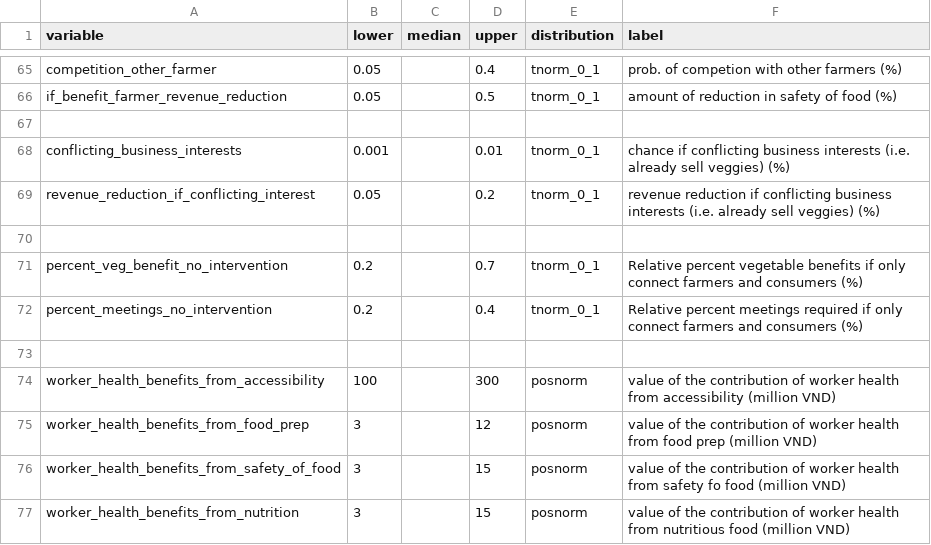
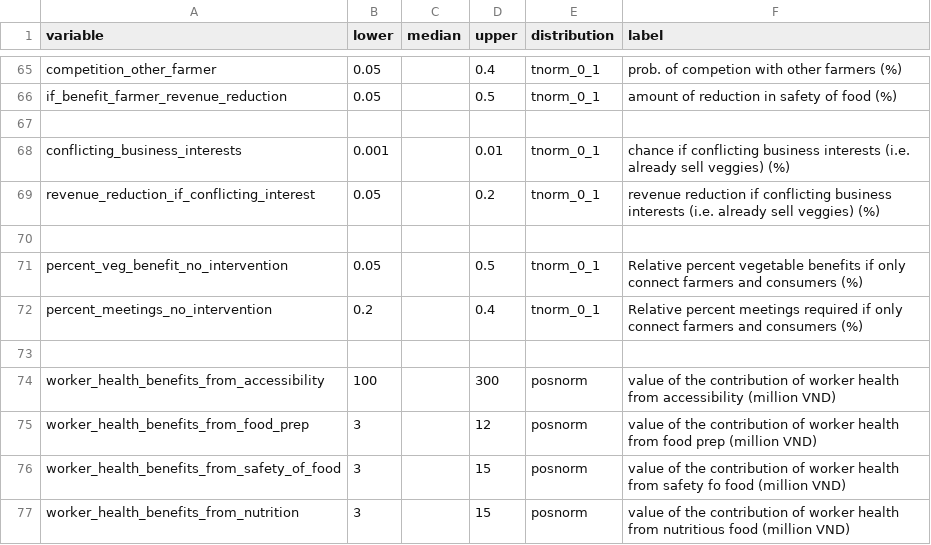
Before and after one commit to sau140288/nifam_favri_companies, a CSV file: company_input.csv, drawn as a sheet; only a part is shown, gaps mark what is left out.

```diff
--- a/company_input.csv
+++ b/company_input.csv
@@ -70,3 +70,3 @@ revenue_reduction_if_conflicting_interest,0.05,,0.2,tnorm_0_1,revenue reduction
 ,,,,,
-percent_veg_benefit_no_intervention,0.2,,0.7,tnorm_0_1,Relative percent vegetable benefits if only connect farmers and consumers (%)
+percent_veg_benefit_no_intervention,0.05,,0.5,tnorm_0_1,Relative percent vegetable benefits if only connect farmers and consumers (%)
 percent_meetings_no_intervention,0.2,,0.4,tnorm_0_1,Relative percent meetings required if only connect farmers and consumers (%)
```
Also changed, not shown: 1 other file.
